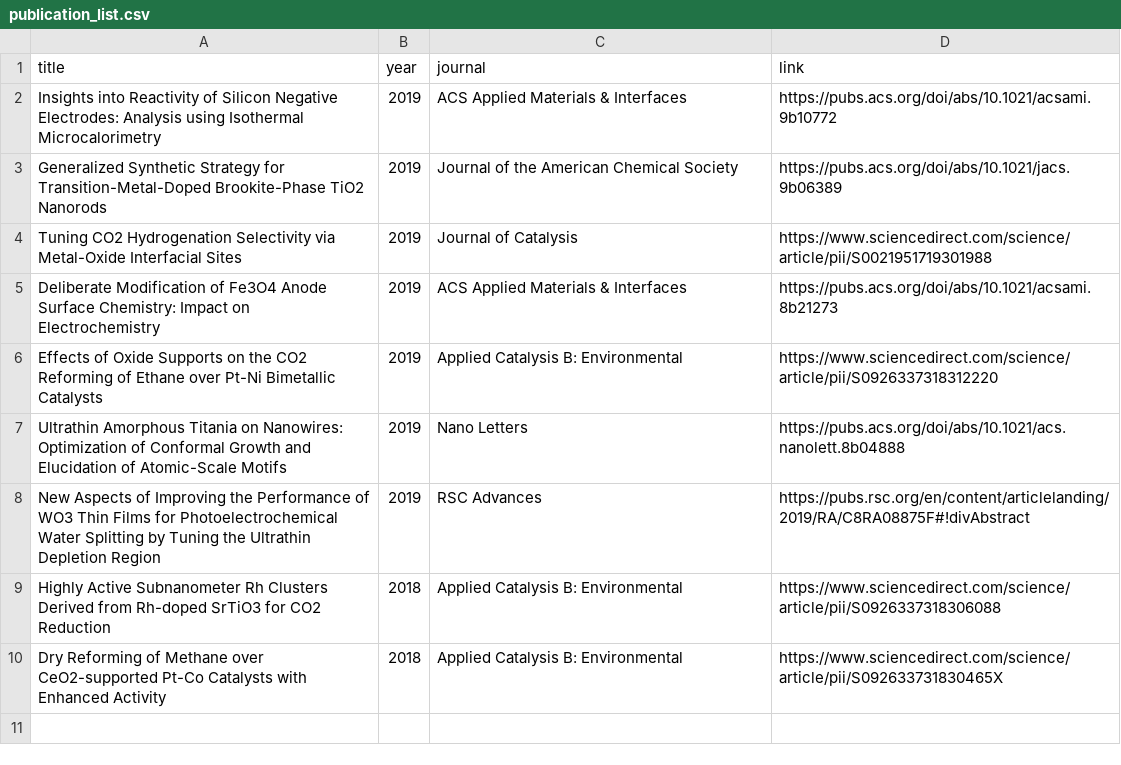
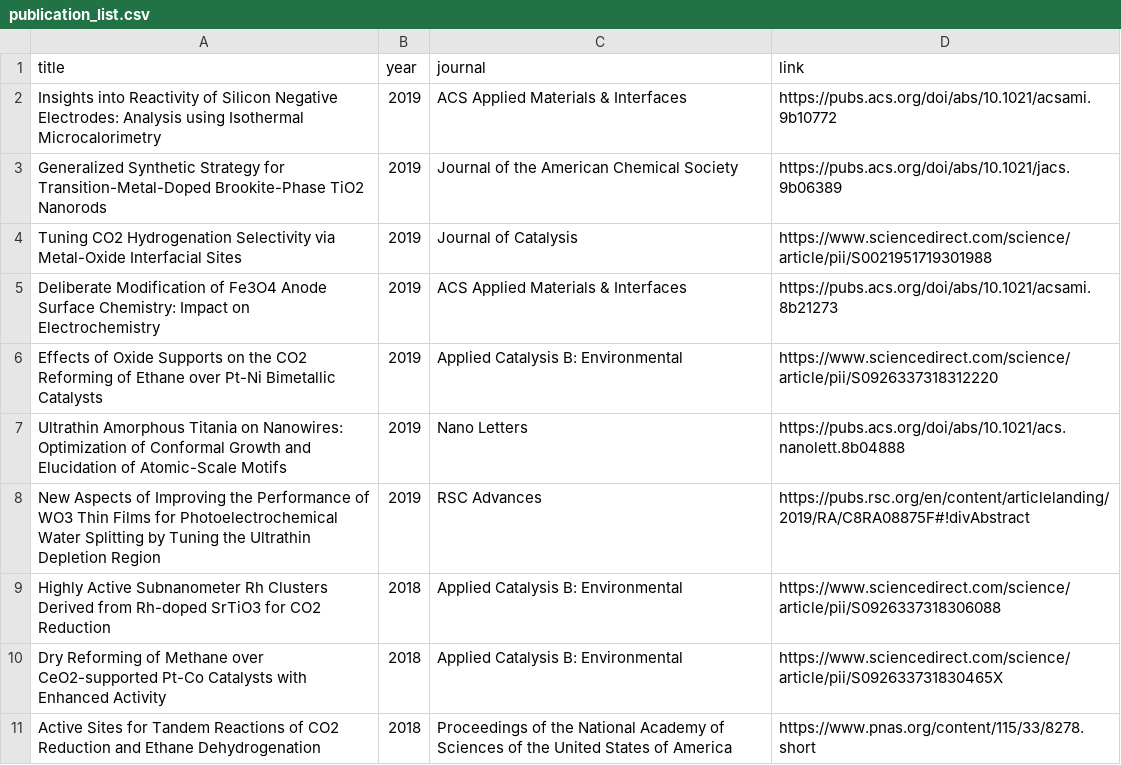
Before and after one commit to wqygh/wqygh.github.io, a CSV file: asset/data/publication_list.csv, drawn as a sheet.

Commit message:
try form ipad update list

```diff
--- a/asset/data/publication_list.csv
+++ b/asset/data/publication_list.csv
@@ -10 +10,2 @@ Highly Active Subnanometer Rh Clusters Derived from Rh-doped SrTiO3 for CO2 Redu
 Dry Reforming of Methane over CeO2-supported Pt-Co Catalysts with Enhanced Activity,2018,Applied Catalysis B: Environmental,https://www.sciencedirect.com/science/article/pii/S092633731830465X
+Active Sites for Tandem Reactions of CO2 Reduction and Ethane Dehydrogenation,2018,Proceedings of the National Academy of Sciences of the United States of America,https://www.pnas.org/content/115/33/8278.short
```
